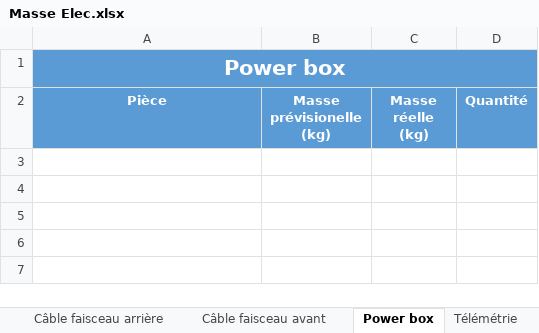
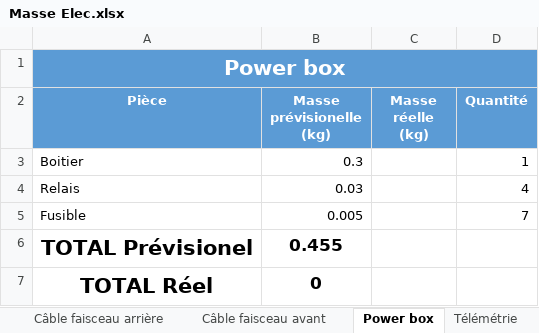
Before and after one commit to EOSCogniton/STUF2019, an Excel workbook: EL - Electrical/Autre/Masse Elec.xlsx, sheet Power box, drawn as a sheet; values as stored, in another font and other column widths than the file's, no borders; table styles not drawn; the diff names each change by its address in the sheet, - before the commit and + after, or states it on an @@ line.

Commit message:
excel des masse rempli avec les prévisions

```diff
--- a/EL - Electrical/Autre/Masse Elec.xlsx (sheet Power box)
+++ b/EL - Electrical/Autre/Masse Elec.xlsx (sheet Power box)
+row 3: Boitier | 0.3 |  | 1
+row 4: Relais | 0.03 |  | 4
+row 5: Fusible | 0.005 |  | 7
+row 6: TOTAL Prévisionel | 0.455
+row 7: TOTAL Réel | 0
```
Also changed, not shown: sheet Connecteur, sheet Autres, sheet Tableau de Bord, sheet TOTAL, sheet Visserie, sheet Câble faisceau arrière, 2 more sheets, other sheet tabs, charts or pictures, 2 other files.
